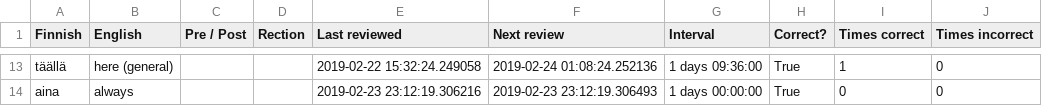
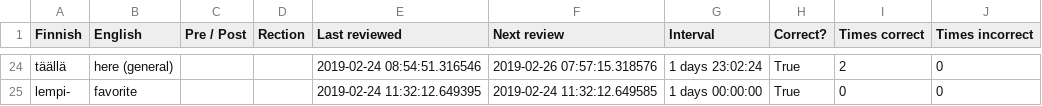
Before and after one commit to tbilsbor/finncards, a CSV file: invariants.csv, drawn as a sheet; only a part is shown, gaps mark what is left out; addresses are those after the commit; the diff covers the shown part only; the diff names each change by its address in the sheet, - before the commit and + after, or states it on an @@ line.

```diff
--- a/invariants.csv
+++ b/invariants.csv
-E24 (Last reviewed): 2019-02-22 15:32:24.249058
+E24 (Last reviewed): 2019-02-24 08:54:51.316546
-F24 (Next review): 2019-02-24 01:08:24.252136
+F24 (Next review): 2019-02-26 07:57:15.318576
-G24 (Interval): 1 days 09:36:00
+G24 (Interval): 1 days 23:02:24
-I24 (Times correct): 1
+I24 (Times correct): 2
-A25 (Finnish): aina
+A25 (Finnish): lempi-
-B25 (English): always
+B25 (English): favorite
-E25 (Last reviewed): 2019-02-23 23:12:19.306216
+E25 (Last reviewed): 2019-02-24 11:32:12.649395
-F25 (Next review): 2019-02-23 23:12:19.306493
+F25 (Next review): 2019-02-24 11:32:12.649585
```
Also changed, not shown: 11 added rows and 24 edited cells elsewhere in this file, phrases.csv, 3 other files.
